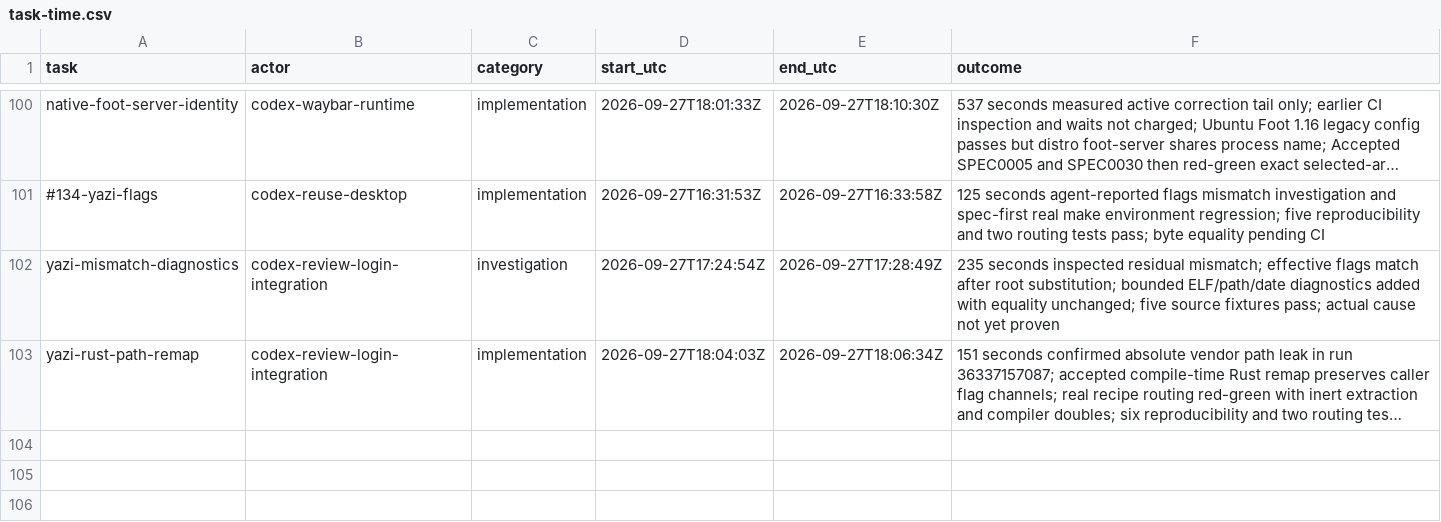
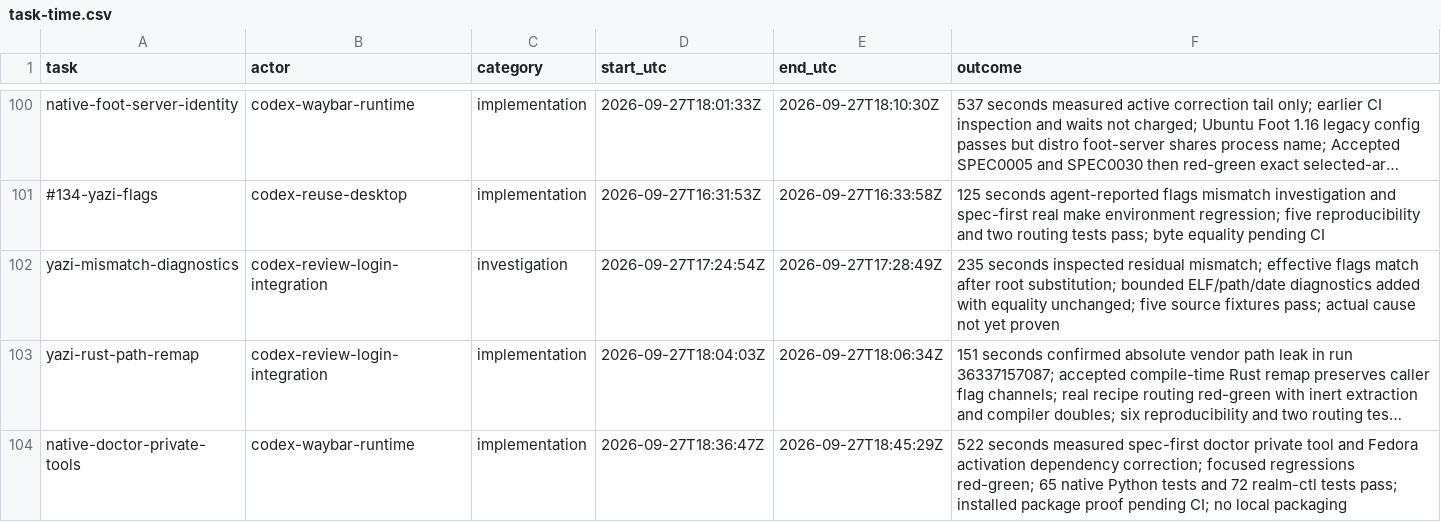
Before and after one commit to Pipeliner/realms-de, a CSV file: docs/task-time.csv, drawn as a sheet; only a part is shown, gaps mark what is left out; long unchanged cells end in …; the diff names each change by its address in the sheet, - before the commit and + after, or states it on an @@ line.

Commit message:
Probe installed private tools and require Fedora D-Bus activation helper

```diff
--- a/docs/task-time.csv
+++ b/docs/task-time.csv
+row 104: native-doctor-private-tools | codex-waybar-runtime | implementation | 2026-09-27T18:36:47Z | 2026-09-27T18:45:29Z | 522 seconds measured spec-first doctor private tool and Fedora activation dependency correction; focused regressions red-green; 65 native Python tests and 72 realm-ctl tests pass; installed package proof pending CI; no local packaging
```
Also changed, not shown: 9 other files.
